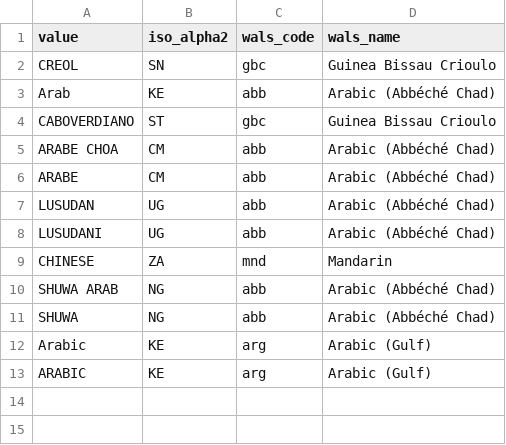
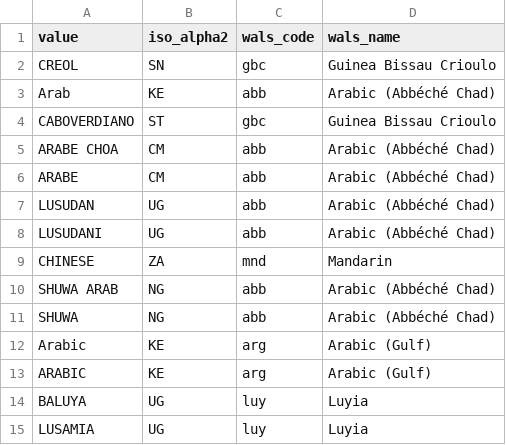
Before and after one commit to jrnold/afrobarometer-languages, a CSV file: data-raw/afrobarometer_other_to_wals_country_nonmatches.csv, drawn as a sheet.

```diff
--- a/data-raw/afrobarometer_other_to_wals_country_nonmatches.csv
+++ b/data-raw/afrobarometer_other_to_wals_country_nonmatches.csv
@@ -13 +13,3 @@ Arabic,KE,arg,Arabic (Gulf)
 ARABIC,KE,arg,Arabic (Gulf)
+BALUYA,UG,luy,Luyia
+LUSAMIA,UG,luy,Luyia
```
Also changed, not shown: data-raw/afrobarometer_to_iso_country_nonmatches.csv, data-raw/afrobarometer_to_wals_country_nonmatches.csv, 14 other files.
